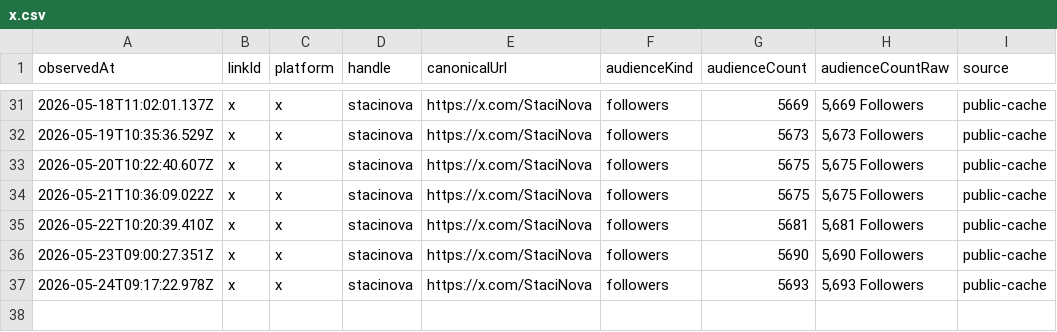
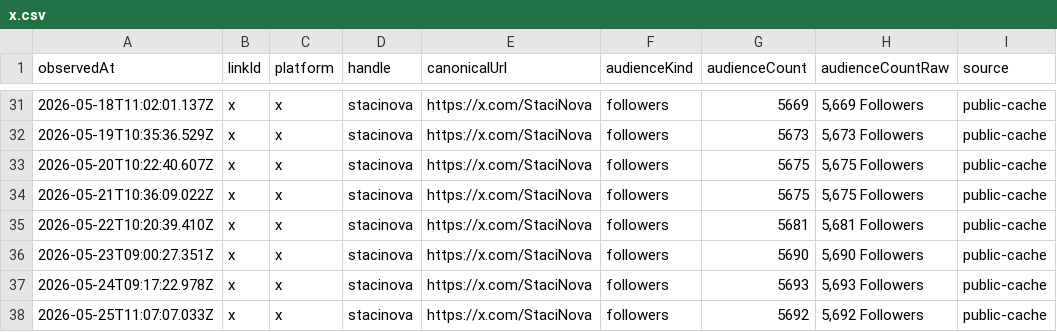
Before and after one commit to thebitcoinnova/open-links, a CSV file: public/history/followers/x.csv, drawn as a sheet; only a part is shown, gaps mark what is left out; the diff names each change by its address in the sheet, - before the commit and + after, or states it on an @@ line.

```diff
--- a/public/history/followers/x.csv
+++ b/public/history/followers/x.csv
+row 38: 2026-05-25T11:07:07.033Z | x | x | stacinova | https://x.com/StaciNova | followers | 5692 | 5,692 Followers | public-cache
```
Also changed, not shown: public/history/followers/live-with-the-hive-podcast.csv, public/history/followers/rumble.csv, 4 other files.
